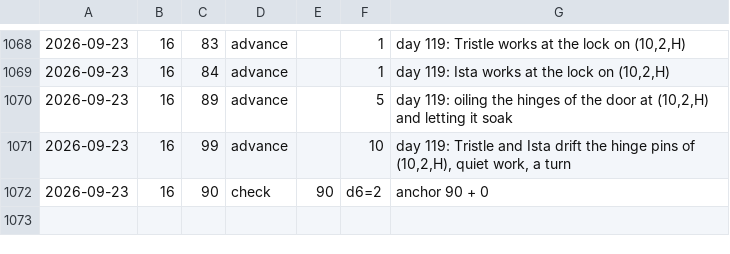
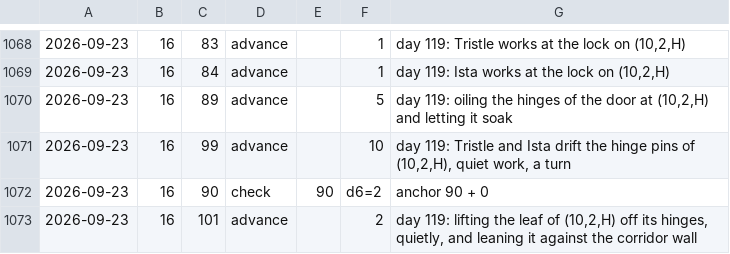
Before and after one commit to dllahr/claude_playing_advanced_dungeons_and_dragons_1st_edition, a TSV file: campaign/clock.tsv, drawn as a sheet; only a part is shown, gaps mark what is left out; the diff names each change by its address in the sheet, - before the commit and + after, or states it on an @@ line.

```diff
--- a/campaign/clock.tsv
+++ b/campaign/clock.tsv
+row 1073: 2026-09-23 | 16 | 101 | advance |  | 2 | day 119: lifting the leaf of (10,2,H) off its hinges, quietly, and leaning it against the corridor wall
```
Also changed, not shown: campaign/world_changes.tsv.
